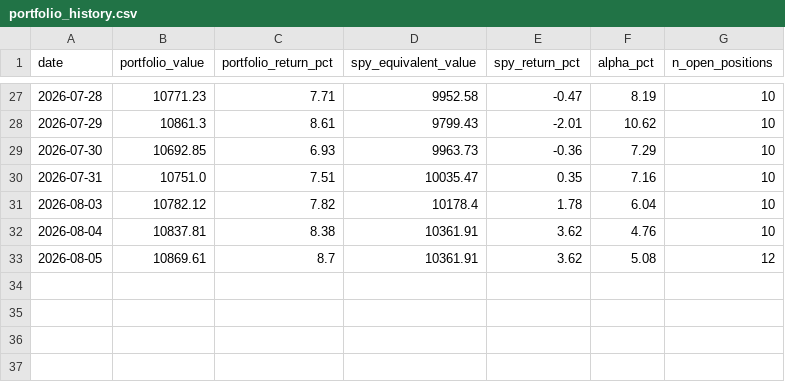
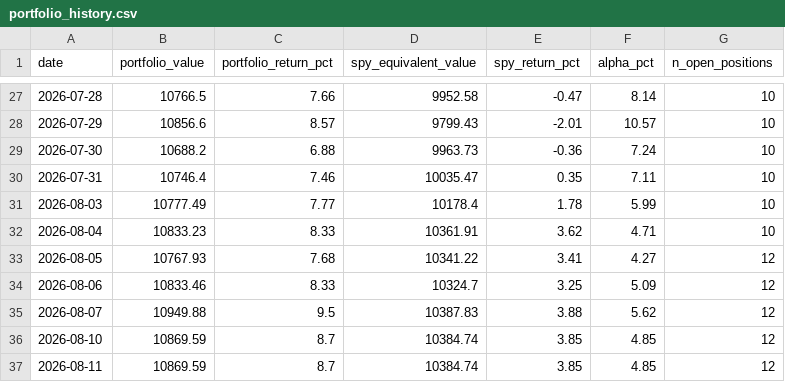
Before and after one commit to GkolfosGeorge/mean-reversion-scanner, a CSV file: portfolio_history.csv, drawn as a sheet; only a part is shown, gaps mark what is left out; the diff covers the shown part only.

```diff
--- a/portfolio_history.csv
+++ b/portfolio_history.csv
@@ -27,7 +27,11 @@ date,portfolio_value,portfolio_return_pct,spy_equivalent_value,spy_return_pct,al
-2026-07-28,10771.23,7.71,9952.58,-0.47,8.19,10
-2026-07-29,10861.3,8.61,9799.43,-2.01,10.62,10
-2026-07-30,10692.85,6.93,9963.73,-0.36,7.29,10
-2026-07-31,10751.0,7.51,10035.47,0.35,7.16,10
-2026-08-03,10782.12,7.82,10178.4,1.78,6.04,10
-2026-08-04,10837.81,8.38,10361.91,3.62,4.76,10
-2026-08-05,10869.61,8.7,10361.91,3.62,5.08,12
+2026-07-28,10766.5,7.66,9952.58,-0.47,8.14,10
+2026-07-29,10856.6,8.57,9799.43,-2.01,10.57,10
+2026-07-30,10688.2,6.88,9963.73,-0.36,7.24,10
+2026-07-31,10746.4,7.46,10035.47,0.35,7.11,10
+2026-08-03,10777.49,7.77,10178.4,1.78,5.99,10
+2026-08-04,10833.23,8.33,10361.91,3.62,4.71,10
+2026-08-05,10767.93,7.68,10341.22,3.41,4.27,12
+2026-08-06,10833.46,8.33,10324.7,3.25,5.09,12
+2026-08-07,10949.88,9.5,10387.83,3.88,5.62,12
+2026-08-10,10869.59,8.7,10384.74,3.85,4.85,12
+2026-08-11,10869.59,8.7,10384.74,3.85,4.85,12
```
Also changed, not shown: 60 edited cells elsewhere in this file, 1 other file.
